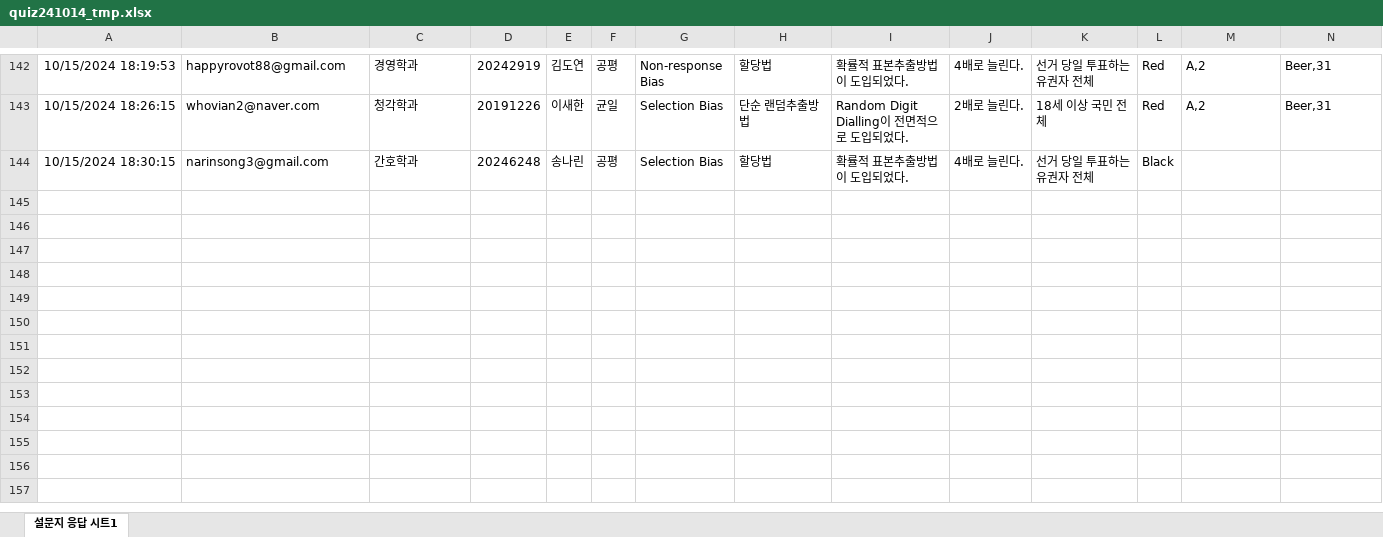
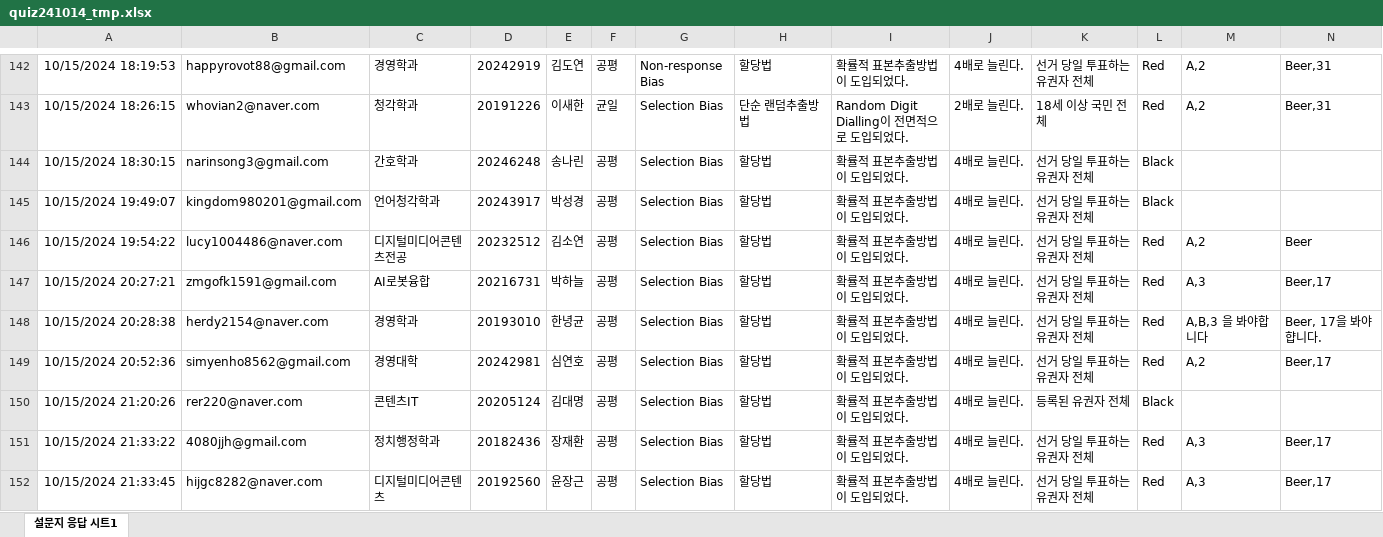
Before and after one commit to kwlee58/class202501, an Excel workbook: R/data/quiz241014_tmp.xlsx, sheet 설문지 응답 시트1, drawn as a sheet; only a part is shown, gaps mark what is left out; values as stored, in another font and other column widths than the file's, no borders; charts and pictures and table styles not drawn; rows hold the shown columns only; the diff covers the shown part only; the diff names each change by its address in the sheet, - before the commit and + after, or states it on an @@ line.

```diff
--- a/R/data/quiz241014_tmp.xlsx (sheet 설문지 응답 시트1)
+++ b/R/data/quiz241014_tmp.xlsx (sheet 설문지 응답 시트1)
+row 145: 10/15/2024 19:49:07 | kingdom980201@gmail.com | 언어청각학과 | 20243917 | 박성경 | 공평 | Selection Bias | 할당법 | 확률적 표본추출방법이 도입되었다. | 4배로 늘린다. | 선거 당일 투표하는 유권자 전체 | Black
+row 146: 10/15/2024 19:54:22 | lucy1004486@naver.com | 디지털미디어콘텐츠전공 | 20232512 | 김소연 | 공평 | Selection Bias | 할당법 | 확률적 표본추출방법이 도입되었다. | 4배로 늘린다. | 선거 당일 투표하는 유권자 전체 | Red | A,2 | Beer
+row 147: 10/15/2024 20:27:21 | zmgofk1591@gmail.com | AI로봇융합 | 20216731 | 박하늘 | 공평 | Selection Bias | 할당법 | 확률적 표본추출방법이 도입되었다. | 4배로 늘린다. | 선거 당일 투표하는 유권자 전체 | Red | A,3 | Beer,17
+row 148: 10/15/2024 20:28:38 | herdy2154@naver.com | 경영학과 | 20193010 | 한녕균 | 공평 | Selection Bias | 할당법 | 확률적 표본추출방법이 도입되었다. | 4배로 늘린다. | 선거 당일 투표하는 유권자 전체 | Red | A,B,3 을 봐야합니다 | Beer, 17을 봐야햡니다.
+row 149: 10/15/2024 20:52:36 | simyenho8562@gmail.com | 경영대학 | 20242981 | 심연호 | 공평 | Selection Bias | 할당법 | 확률적 표본추출방법이 도입되었다. | 4배로 늘린다. | 선거 당일 투표하는 유권자 전체 | Red | A,2 | Beer,17
+row 150: 10/15/2024 21:20:26 | rer220@naver.com | 콘텐츠IT | 20205124 | 김대명 | 공평 | Selection Bias | 할당법 | 확률적 표본추출방법이 도입되었다. | 4배로 늘린다. | 등록된 유권자 전체 | Black
+row 151: 10/15/2024 21:33:22 | 4080jjh@gmail.com | 정치행정학과 | 20182436 | 장재환 | 공평 | Selection Bias | 할당법 | 확률적 표본추출방법이 도입되었다. | 4배로 늘린다. | 선거 당일 투표하는 유권자 전체 | Red | A,3 | Beer,17
+row 152: 10/15/2024 21:33:45 | hijgc8282@naver.com | 디지털미디어콘텐츠 | 20192560 | 윤장근 | 공평 | Selection Bias | 할당법 | 확률적 표본추출방법이 도입되었다. | 4배로 늘린다. | 선거 당일 투표하는 유권자 전체 | Red | A,3 | Beer,17
```
Also changed, not shown: 8 added rows elsewhere in this sheet, charts or pictures, R/data/quiz241007.xlsx, R/data/quiz241007_tmp.xlsx, 18 other files.
